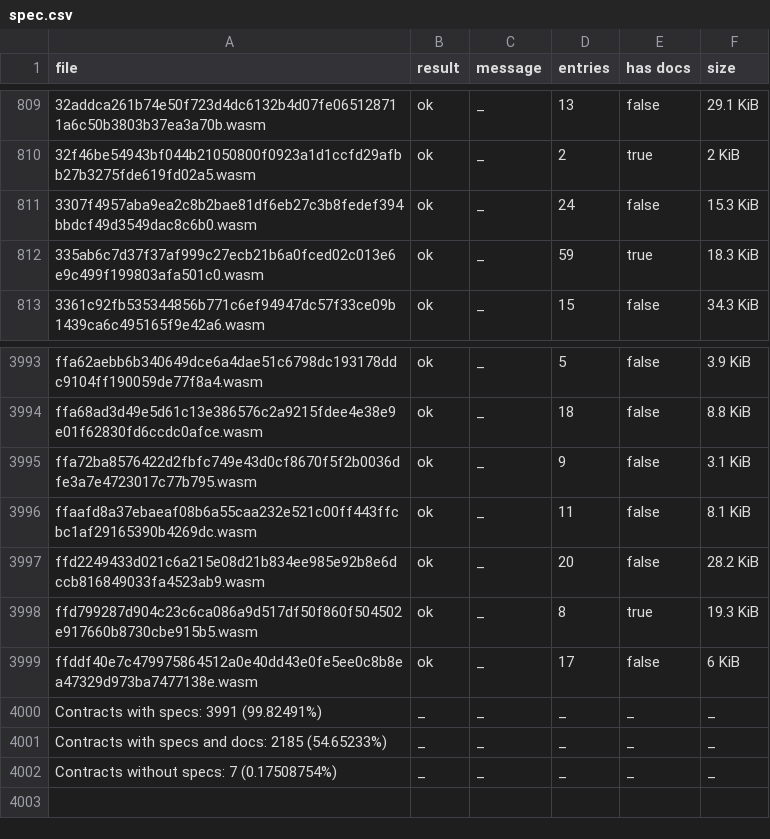
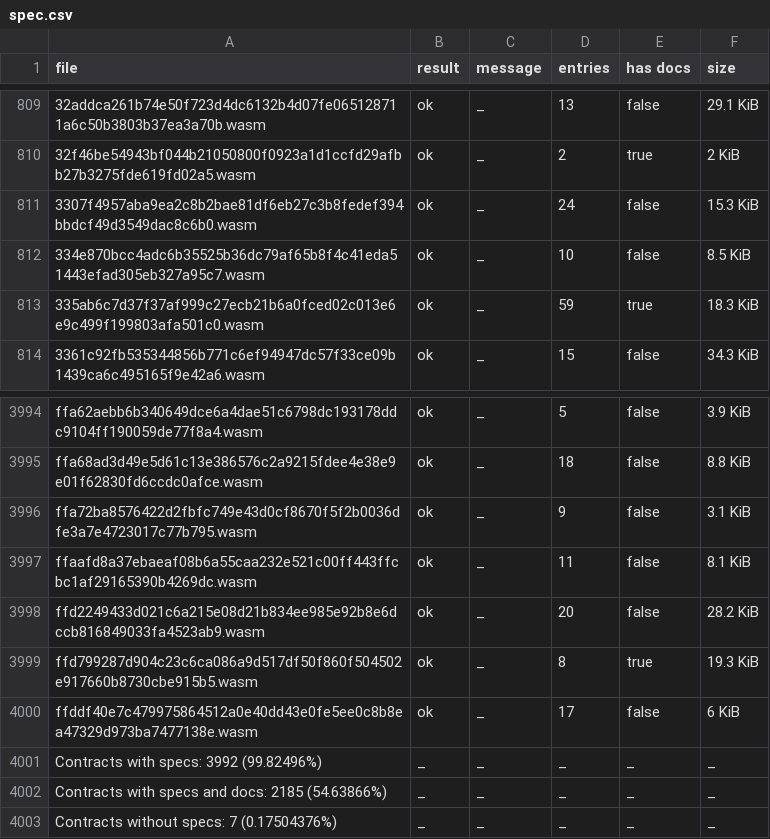
Before and after one commit to leighmcculloch/contract-wasms, a CSV file: analysis/spec.csv, drawn as a sheet; only a part is shown, gaps mark what is left out.

```diff
--- a/analysis/spec.csv
+++ b/analysis/spec.csv
@@ -811,2 +811,3 @@ file,result,message,entries,has docs,size
 3307f4957aba9ea2c8b2bae81df6eb27c3b8fedef394bbdcf49d3549dac8c6b0.wasm,ok,_,24,false,15.3 KiB
+334e870bcc4adc6b35525b36dc79af65b8f4c41eda51443efad305eb327a95c7.wasm,ok,_,10,false,8.5 KiB
 335ab6c7d37f37af999c27ecb21b6a0fced02c013e6e9c499f199803afa501c0.wasm,ok,_,59,true,18.3 KiB
@@ -3999,4 +4000,4 @@ ffd799287d904c23c6ca086a9d517df50f860f504502e917660b8730cbe915b5.wasm,ok,_,8,tru
 ffddf40e7c479975864512a0e40dd43e0fe5ee0c8b8ea47329d973ba7477138e.wasm,ok,_,17,false,6 KiB
-Contracts with specs: 3991 (99.82491%),_,_,_,_,_
-Contracts with specs and docs: 2185 (54.65233%),_,_,_,_,_
-Contracts without specs: 7 (0.17508754%),_,_,_,_,_
+Contracts with specs: 3992 (99.82496%),_,_,_,_,_
+Contracts with specs and docs: 2185 (54.63866%),_,_,_,_,_
+Contracts without specs: 7 (0.17504376%),_,_,_,_,_
```
Also changed, not shown: analysis/count_instances_per_wasm.csv, analysis/dupe-code.csv, 18 other files.
